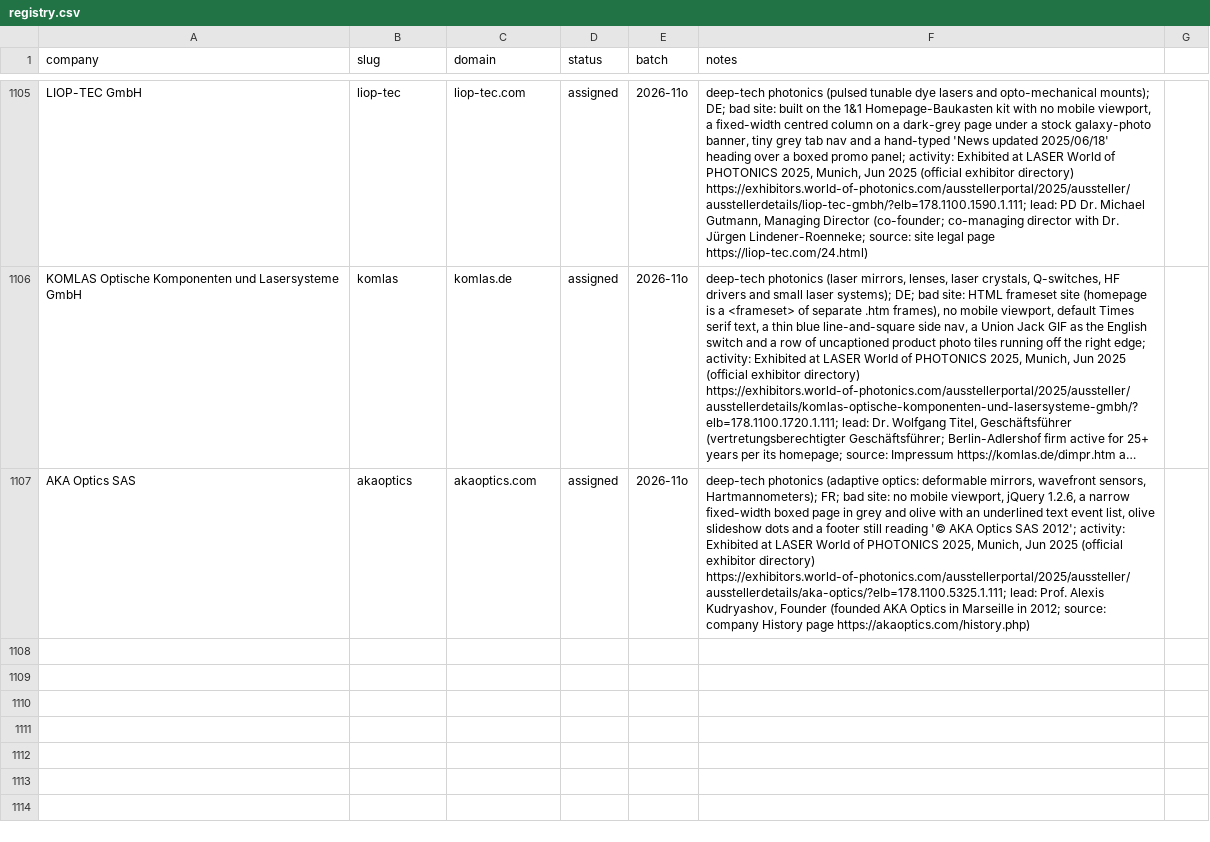
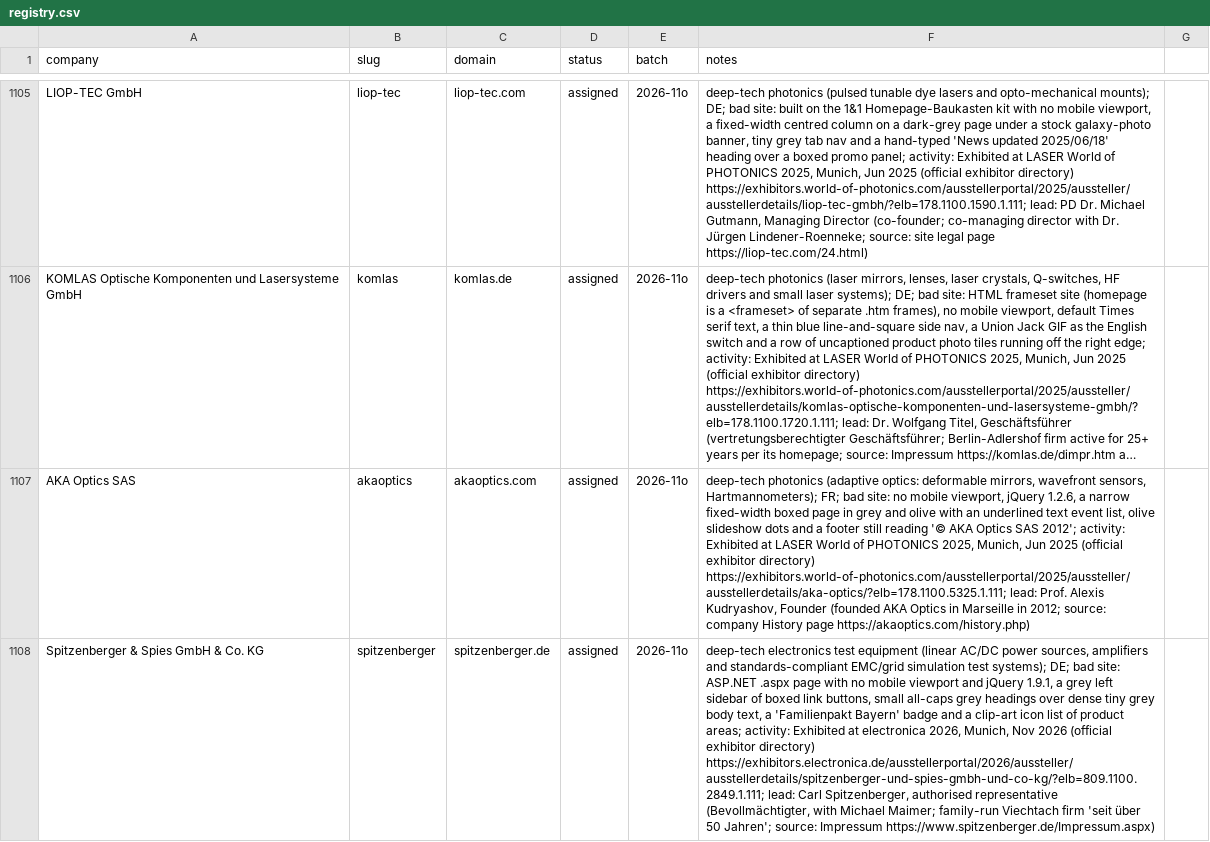
Before and after one commit to charneym/harvardsites, a CSV file: _kit/sourcing/registry.csv, drawn as a sheet; only a part is shown, gaps mark what is left out; long unchanged cells end in …; the diff covers the shown part only; the diff names each change by its address in the sheet, - before the commit and + after, or states it on an @@ line.

```diff
--- a/_kit/sourcing/registry.csv
+++ b/_kit/sourcing/registry.csv
+row 1108: Spitzenberger & Spies GmbH & Co. KG | spitzenberger | spitzenberger.de | assigned | 2026-11o | deep-tech electronics test equipment (linear AC/DC power sources, amplifiers and standards-compliant EMC/grid simulation test systems); DE; bad site: ASP.NET .aspx page with no mobile viewport and jQuery 1.9.1, a grey left sidebar of boxed link buttons, small all-caps grey headings over dense tiny grey body text, a 'Familienpakt Bayern' badge and a clip-art icon list of product areas; activity: Exhibited at electronica 2026, Munich, Nov 2026 (official exhibitor directory) https://exhibitors.electronica.de/ausstellerportal/2026/aussteller/ausstellerdetails/spitzenberger-und-spies-gmbh-und-co-kg/?elb=809.1100.2849.1.111; lead: Carl Spitzenberger, authorised representative (Bevollmächtigter, with Michael Maimer; family-run Viechtach firm 'seit über 50 Jahren'; source: Impressum https://www.spitzenberger.de/Impressum.aspx)
```
Also changed, not shown: 2 added rows elsewhere in this file.
